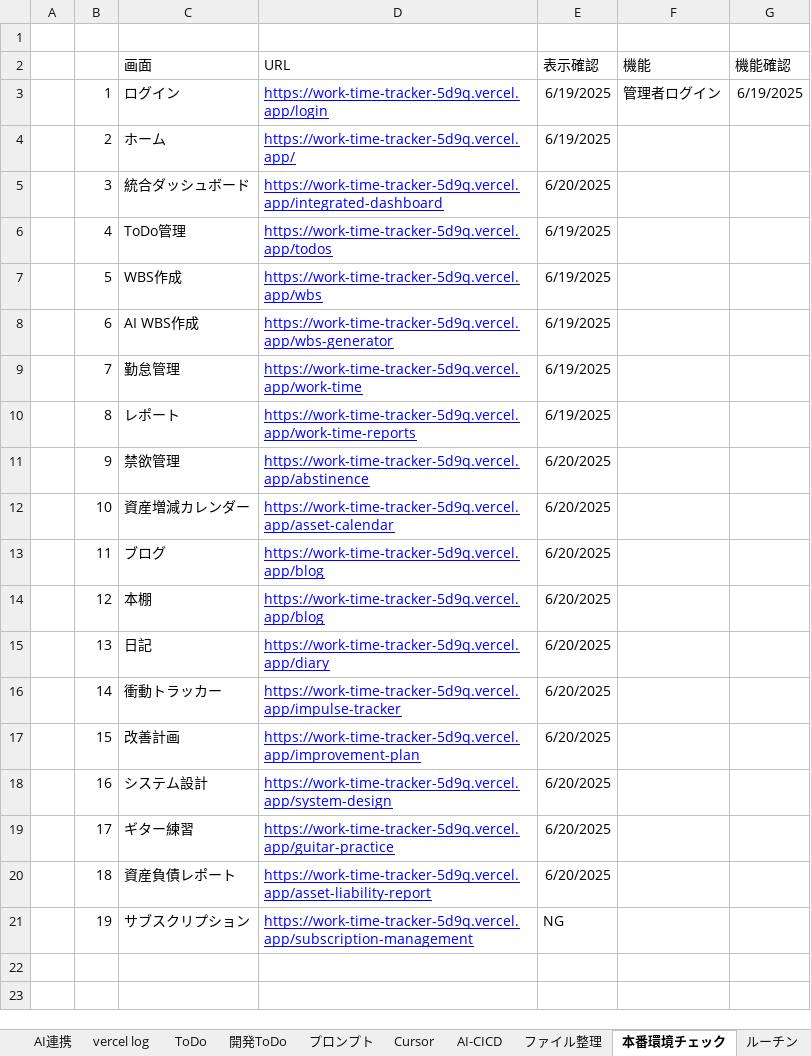
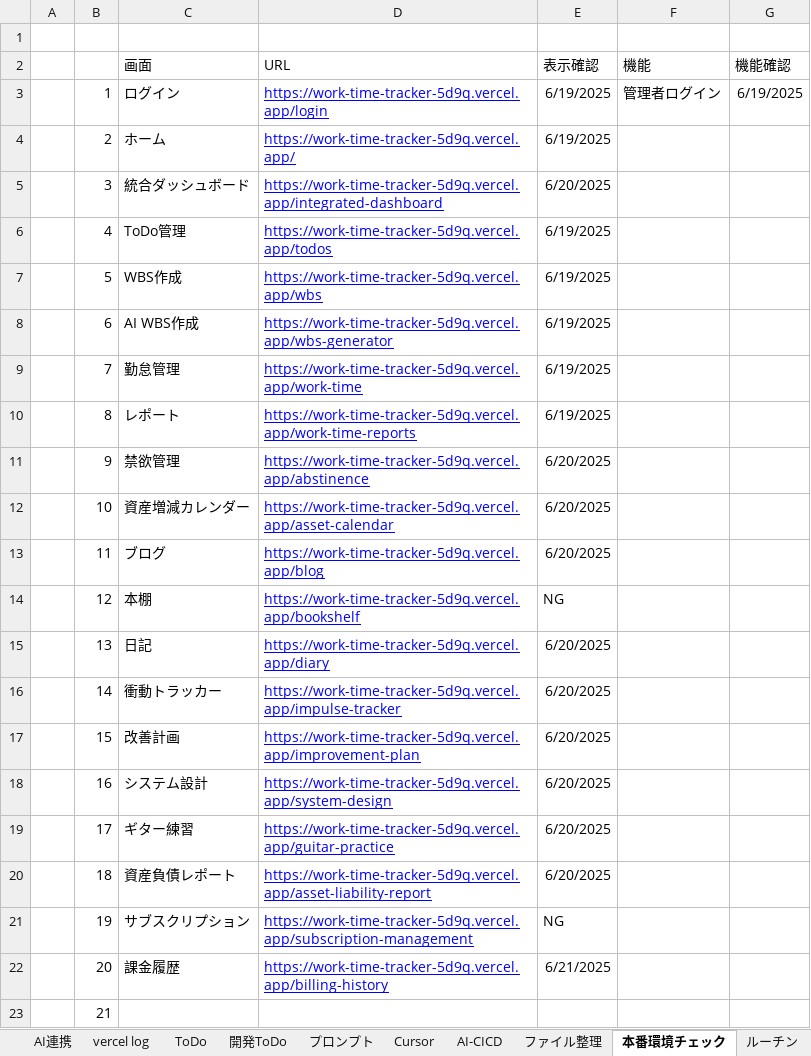
Before and after one commit to umezawakanta/work-time-tracker, an Excel workbook: Vite-Vercel開発.xlsx, sheet 本番環境チェック, drawn as a sheet; values as stored, in another font and other column widths than the file's, no borders; the diff names each change by its address in the sheet, - before the commit and + after, or states it on an @@ line.

```diff
--- a/Vite-Vercel開発.xlsx (sheet 本番環境チェック)
+++ b/Vite-Vercel開発.xlsx (sheet 本番環境チェック)
-D14 (URL): https://work-time-tracker-5d9q.vercel.app/blog
+D14 (URL): https://work-time-tracker-5d9q.vercel.app/bookshelf
-E14 (表示確認): 6/20/2025
+E14 (表示確認): NG
+row 22:  | 20 | 課金履歴 | https://work-time-tracker-5d9q.vercel.app/billing-history | 6/21/2025
+row 23:  | 21
```
Also changed, not shown: sheet 活動記録, 2 other files.
